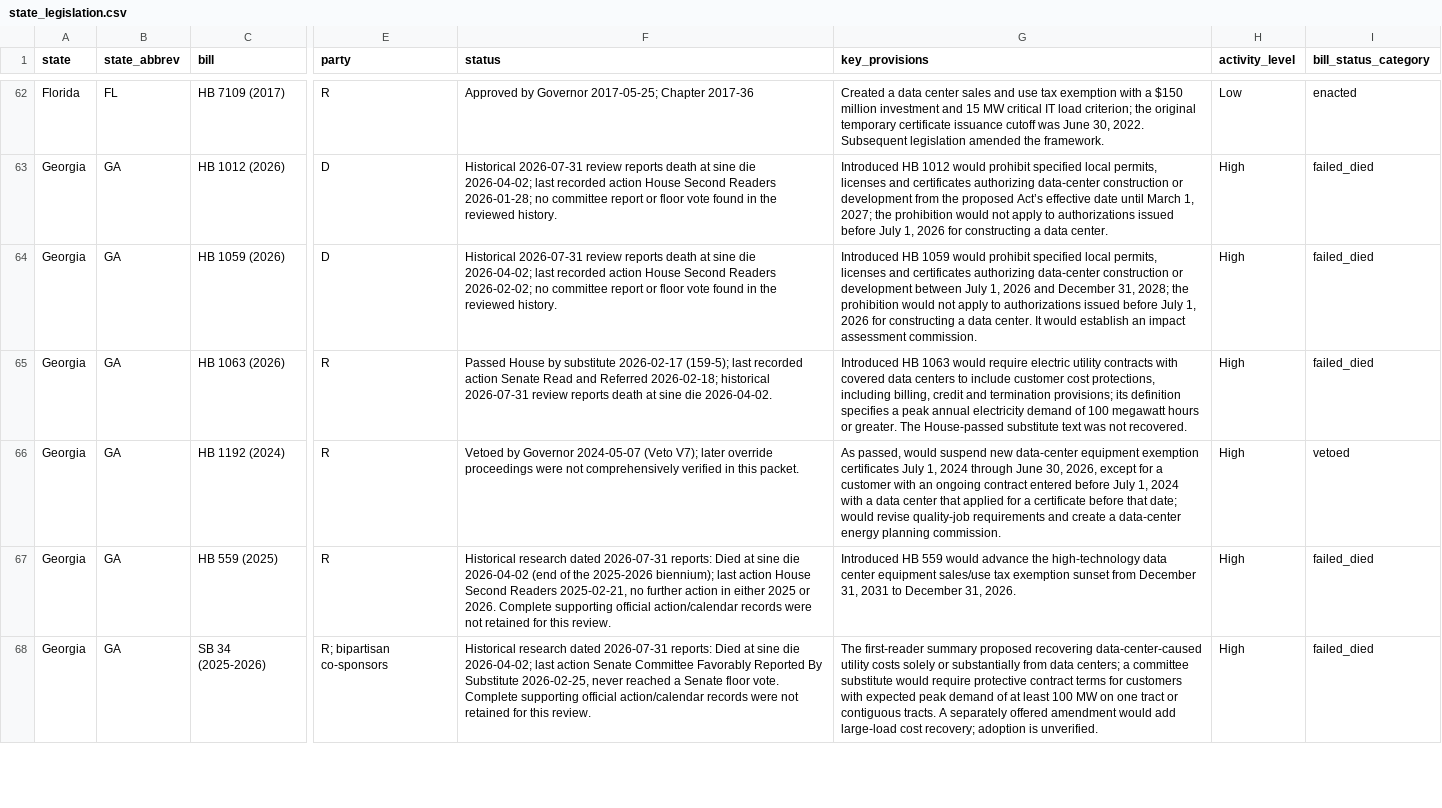
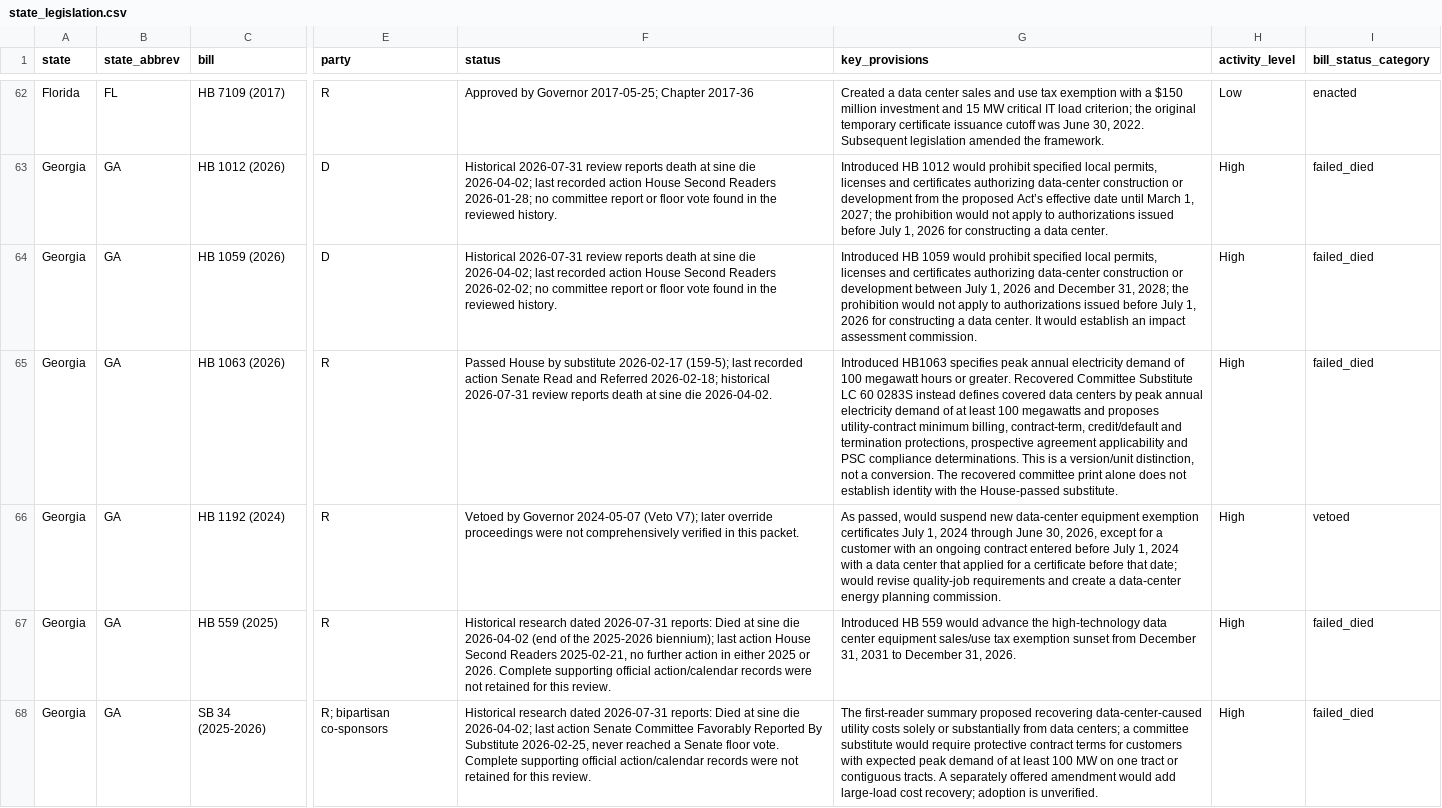
Before and after one commit to mjbommar/moratorium-data-2026, a CSV file: data/state_legislation.csv, drawn as a sheet; only a part is shown, gaps mark what is left out; the diff covers the shown part only; the diff names each change by its address in the sheet, - before the commit and + after, or states it on an @@ line.

```diff
--- a/data/state_legislation.csv
+++ b/data/state_legislation.csv
-G65 (key_provisions): Introduced HB 1063 would require electric utility contracts with covered data centers to include customer cost protections, including billing, credit and termination provisions; its definition specifies a peak annual electricity demand of 100 megawatt hours or greater. The House-passed substitute text was not recovered.
+G65 (key_provisions): Introduced HB1063 specifies peak annual electricity demand of 100 megawatt hours or greater. Recovered Committee Substitute LC 60 0283S instead defines covered data centers by peak annual electricity demand of at least 100 megawatts and proposes utility-contract minimum billing, contract-term, credit/default and termination protections, prospective agreement applicability and PSC compliance determinations. This is a version/unit distinction, not a conversion. The recovered committee print alone does not establish identity with the House-passed substitute.
```
Also changed, not shown: 3 edited cells elsewhere in this file, data/policy-scope/all-annotated.csv, data/policy-scope/not-explicitly-excluded-candidates.csv, 22 other files.
